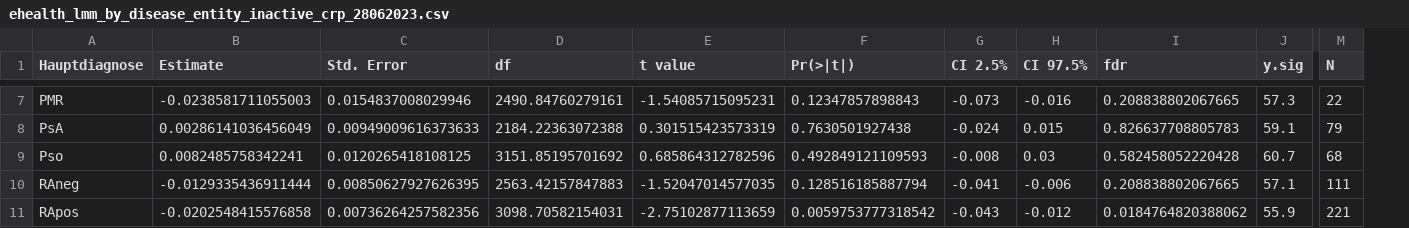
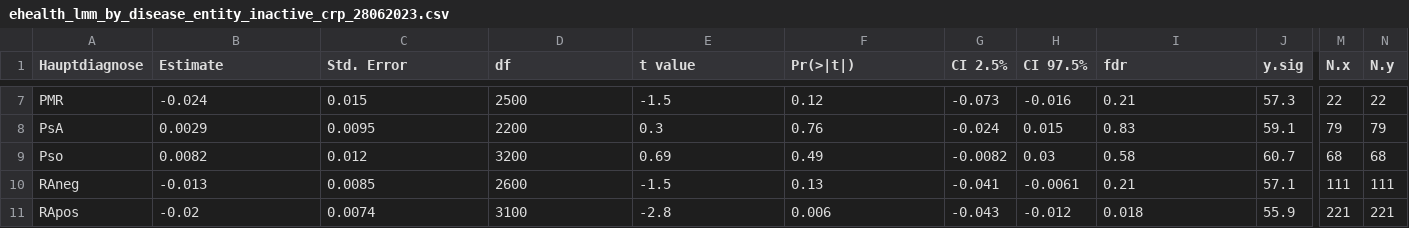
Before and after one commit to harD2/trpcid, a CSV file: out/ehealth_lmm_by_disease_entity_inactive_crp_28062023.csv, drawn as a sheet; only a part is shown, gaps mark what is left out; the diff covers the shown part only; the diff names each change by its address in the sheet, - before the commit and + after, or states it on an @@ line.

```diff
--- a/out/ehealth_lmm_by_disease_entity_inactive_crp_28062023.csv
+++ b/out/ehealth_lmm_by_disease_entity_inactive_crp_28062023.csv
+column N (N.y), rows 7-11: 22 | 79 | 68 | 111 | 221
-M1: N
+M1: N.x
-B7 (Estimate): -0.0238581711055003
+B7 (Estimate): -0.024
-C7 (Std. Error): 0.0154837008029946
+C7 (Std. Error): 0.015
-D7 (df): 2490.84760279161
+D7 (df): 2500
-E7 (t value): -1.54085715095231
+E7 (t value): -1.5
-F7 (Pr(>|t|)): 0.12347857898843
+F7 (Pr(>|t|)): 0.12
-I7 (fdr): 0.208838802067665
+I7 (fdr): 0.21
-B8 (Estimate): 0.00286141036456049
+B8 (Estimate): 0.0029
-C8 (Std. Error): 0.00949009616373633
+C8 (Std. Error): 0.0095
-D8 (df): 2184.22363072388
+D8 (df): 2200
-E8 (t value): 0.301515423573319
+E8 (t value): 0.3
-F8 (Pr(>|t|)): 0.7630501927438
+F8 (Pr(>|t|)): 0.76
-I8 (fdr): 0.826637708805783
+I8 (fdr): 0.83
-B9 (Estimate): 0.0082485758342241
+B9 (Estimate): 0.0082
-C9 (Std. Error): 0.0120265418108125
+C9 (Std. Error): 0.012
-D9 (df): 3151.85195701692
+D9 (df): 3200
-E9 (t value): 0.685864312782596
+E9 (t value): 0.69
-F9 (Pr(>|t|)): 0.492849121109593
+F9 (Pr(>|t|)): 0.49
-G9 (CI 2.5%): -0.008
+G9 (CI 2.5%): -0.0082
-I9 (fdr): 0.582458052220428
+I9 (fdr): 0.58
-B10 (Estimate): -0.0129335436911444
+B10 (Estimate): -0.013
-C10 (Std. Error): 0.00850627927626395
+C10 (Std. Error): 0.0085
-D10 (df): 2563.42157847883
+D10 (df): 2600
-E10 (t value): -1.52047014577035
+E10 (t value): -1.5
-F10 (Pr(>|t|)): 0.128516185887794
+F10 (Pr(>|t|)): 0.13
-H10 (CI 97.5%): -0.006
+H10 (CI 97.5%): -0.0061
-I10 (fdr): 0.208838802067665
+I10 (fdr): 0.21
-B11 (Estimate): -0.0202548415576858
+B11 (Estimate): -0.02
-C11 (Std. Error): 0.00736264257582356
+C11 (Std. Error): 0.0074
-D11 (df): 3098.70582154031
+D11 (df): 3100
-E11 (t value): -2.75102877113659
+E11 (t value): -2.8
-F11 (Pr(>|t|)): 0.0059753777318542
+F11 (Pr(>|t|)): 0.006
-I11 (fdr): 0.0184764820388062
+I11 (fdr): 0.018
```
Also changed, not shown: 57 edited cells elsewhere in this file, out/ehealth_lmm_by_disease_entity_05062023.csv, out/ehealth_lmm_by_disease_entity_females_03012024.csv, 55 other files.
